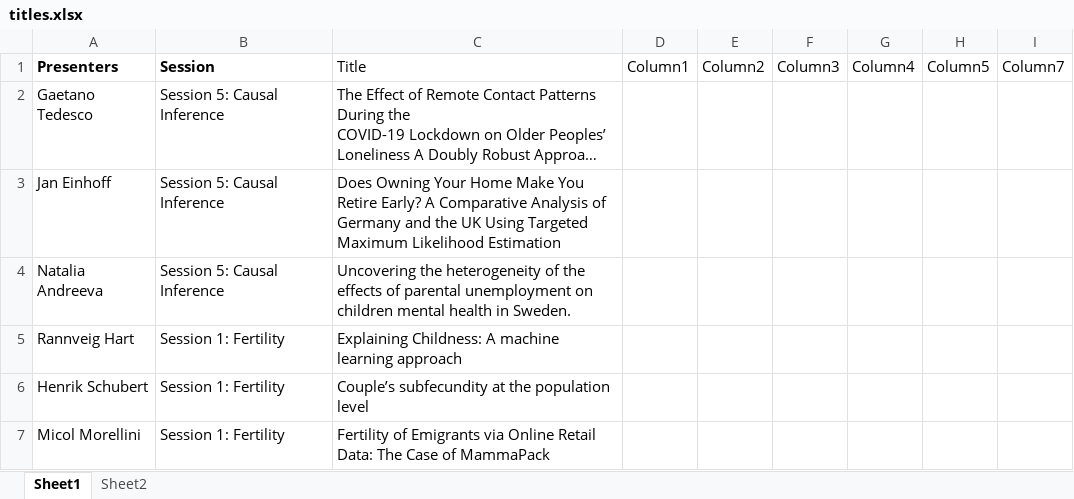
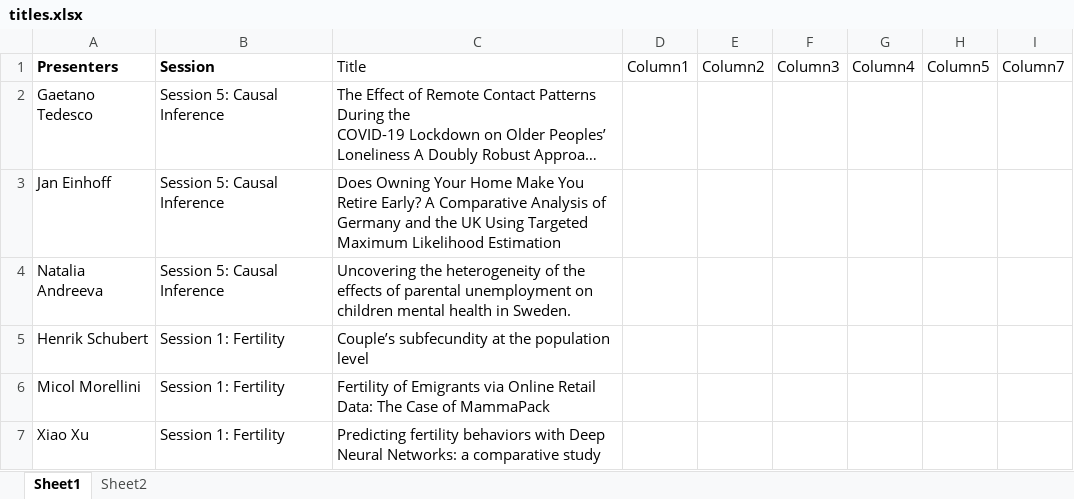
Before and after one commit to MPIDR/ML_workshop, an Excel workbook: titles.xlsx, sheet Sheet1, drawn as a sheet; only a part is shown; the shorter side is filled out with more unchanged rows; long unchanged cells end in …; values as stored, in another font and other column widths than the file's, no borders; table styles not drawn; the diff names each change by its address in the sheet, - before the commit and + after, or states it on an @@ line.

```diff
--- a/titles.xlsx (sheet Sheet1)
+++ b/titles.xlsx (sheet Sheet1)
-row 5: Rannveig Hart | Session 1: Fertility | Explaining Childness: A machine learning approach
```
Also changed, not shown: 9 other files.
